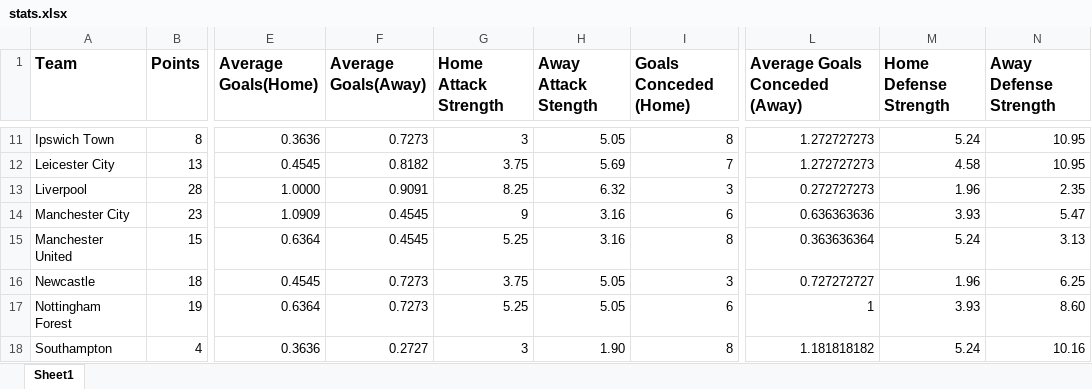
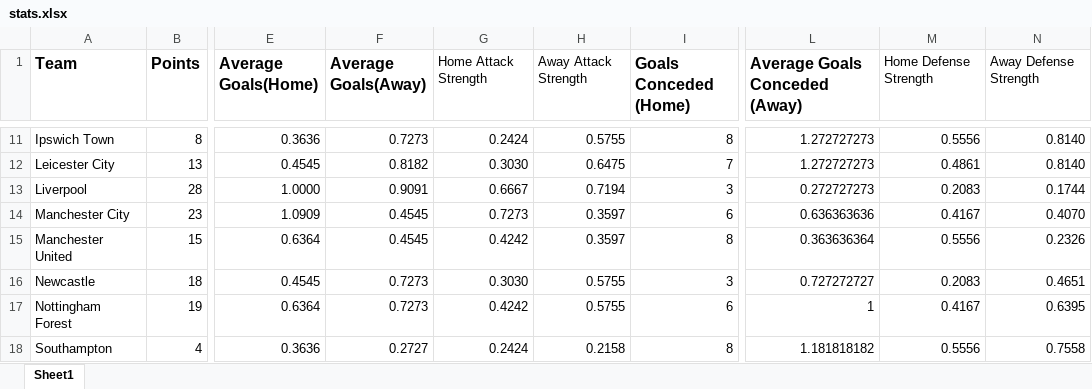
Before and after one commit to Alfred-Folashade/Premier-League-Points-Predictor, an Excel workbook: stats.xlsx, sheet Sheet1, drawn as a sheet; only a part is shown, gaps mark what is left out; values as stored, in another font and other column widths than the file's, no borders; the diff covers the shown part only; the diff names each change by its address in the sheet, - before the commit and + after, or states it on an @@ line.

```diff
--- a/stats.xlsx (sheet Sheet1)
+++ b/stats.xlsx (sheet Sheet1)
-G1:H1 bold: on
+G1:H1 bold: off, text size: smaller
-H1: Away Attack Stength
+H1: Away Attack Strength
-M1:N1 bold: on
+M1:N1 bold: off, text size: smaller
-G11 (Home Attack Strength): 3
+G11 (Home Attack Strength): 0.2424
-H11 (Away Attack Strength): 5.05
+H11 (Away Attack Strength): 0.5755
-M11 (Home Defense Strength): 5.24
+M11 (Home Defense Strength): 0.5556
-N11:N12 (Away Defense Strength): 10.95
+N11:N12 (Away Defense Strength): 0.8140
-G12 (Home Attack Strength): 3.75
+G12 (Home Attack Strength): 0.3030
-H12 (Away Attack Strength): 5.69
+H12 (Away Attack Strength): 0.6475
-M12 (Home Defense Strength): 4.58
+M12 (Home Defense Strength): 0.4861
-G13 (Home Attack Strength): 8.25
+G13 (Home Attack Strength): 0.6667
-H13 (Away Attack Strength): 6.32
+H13 (Away Attack Strength): 0.7194
-M13 (Home Defense Strength): 1.96
+M13 (Home Defense Strength): 0.2083
-N13 (Away Defense Strength): 2.35
+N13 (Away Defense Strength): 0.1744
-G14 (Home Attack Strength): 9
+G14 (Home Attack Strength): 0.7273
-H14:H15 (Away Attack Strength): 3.16
+H14:H15 (Away Attack Strength): 0.3597
-M14 (Home Defense Strength): 3.93
+M14 (Home Defense Strength): 0.4167
-N14 (Away Defense Strength): 5.47
+N14 (Away Defense Strength): 0.4070
-G15 (Home Attack Strength): 5.25
+G15 (Home Attack Strength): 0.4242
-M15 (Home Defense Strength): 5.24
+M15 (Home Defense Strength): 0.5556
-N15 (Away Defense Strength): 3.13
+N15 (Away Defense Strength): 0.2326
-G16 (Home Attack Strength): 3.75
+G16 (Home Attack Strength): 0.3030
-H16:H17 (Away Attack Strength): 5.05
+H16:H17 (Away Attack Strength): 0.5755
-M16 (Home Defense Strength): 1.96
+M16 (Home Defense Strength): 0.2083
-N16 (Away Defense Strength): 6.25
+N16 (Away Defense Strength): 0.4651
-G17 (Home Attack Strength): 5.25
+G17 (Home Attack Strength): 0.4242
-M17 (Home Defense Strength): 3.93
+M17 (Home Defense Strength): 0.4167
-N17 (Away Defense Strength): 8.60
+N17 (Away Defense Strength): 0.6395
-G18 (Home Attack Strength): 3
+G18 (Home Attack Strength): 0.2424
-H18 (Away Attack Strength): 1.90
+H18 (Away Attack Strength): 0.2158
-M18 (Home Defense Strength): 5.24
+M18 (Home Defense Strength): 0.5556
-N18 (Away Defense Strength): 10.16
+N18 (Away Defense Strength): 0.7558
```
Also changed, not shown: 48 edited cells elsewhere in this sheet, 1 other file.
